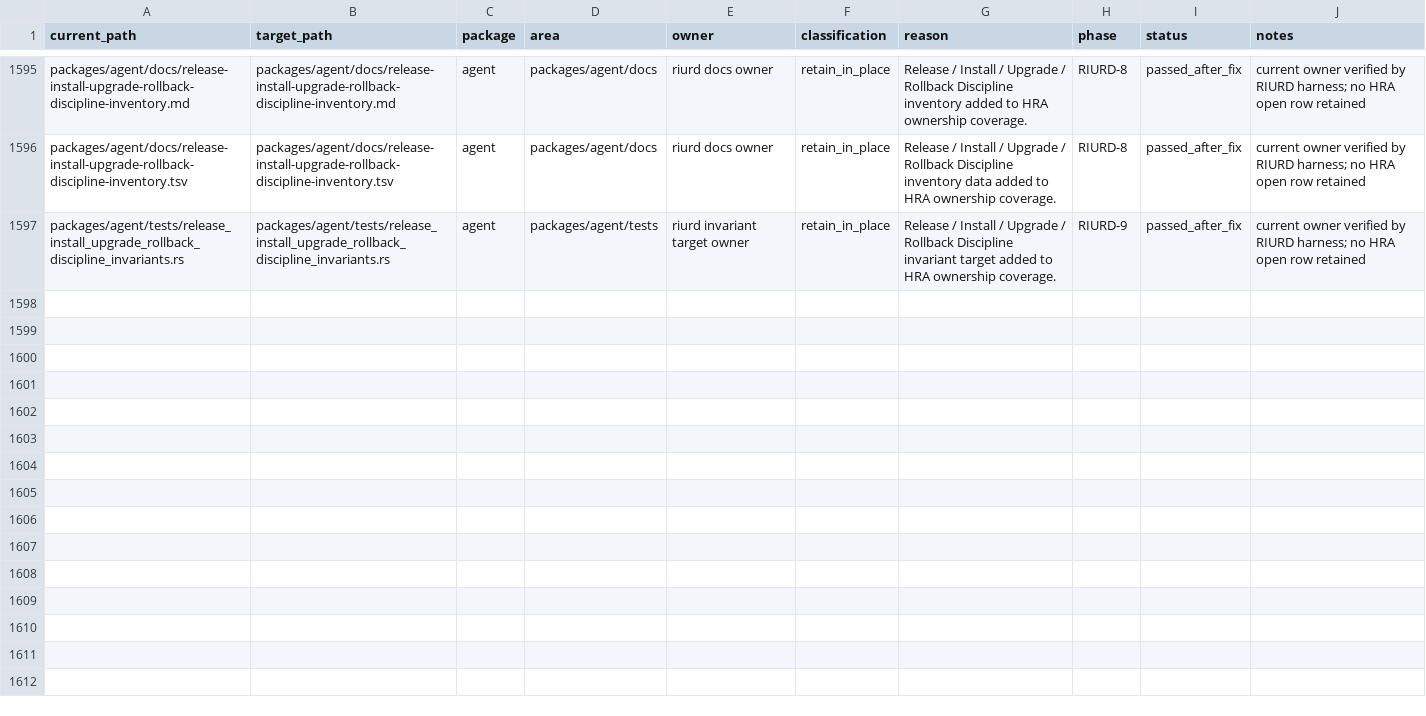
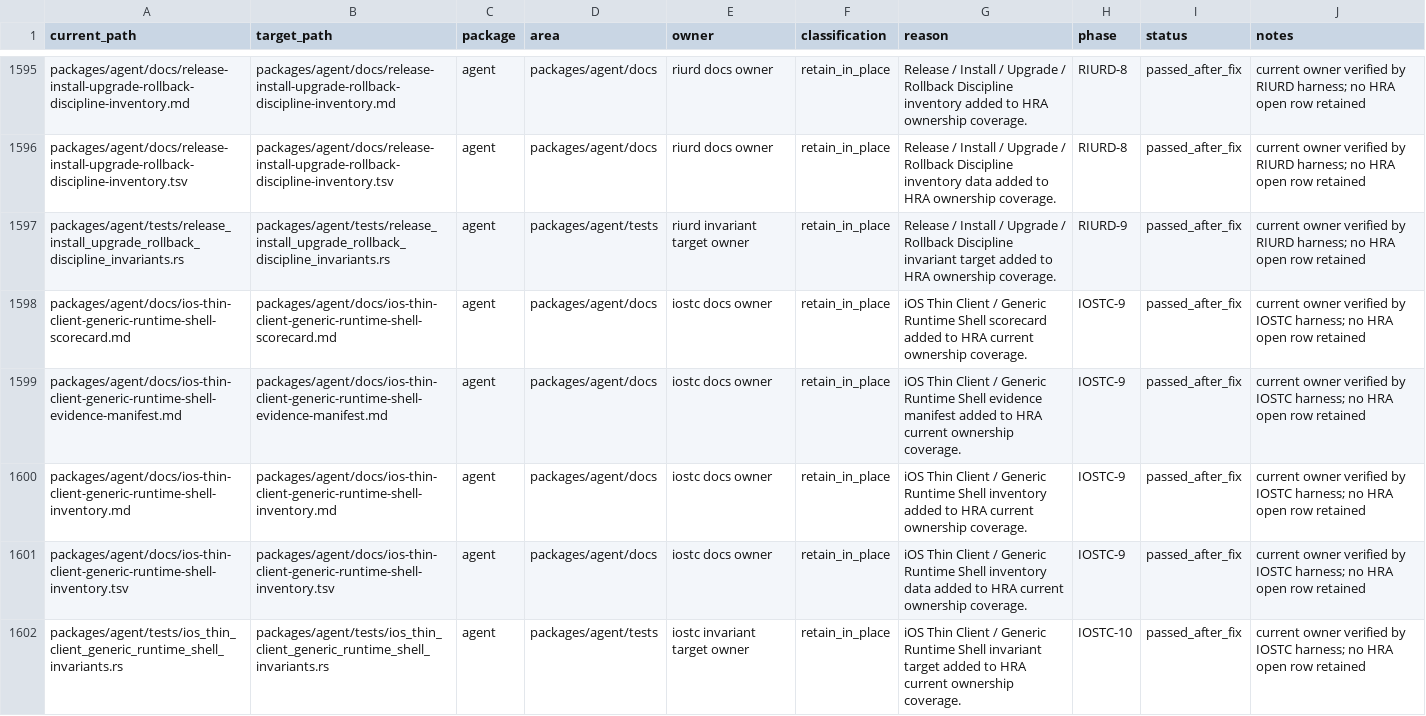
Before and after one commit to mhismail3/tron, a TSV file: packages/agent/docs/hierarchical-rearchitecture-current-ownership-map.tsv, drawn as a sheet; only a part is shown, gaps mark what is left out; the diff names each change by its address in the sheet, - before the commit and + after, or states it on an @@ line.

```diff
--- a/packages/agent/docs/hierarchical-rearchitecture-current-ownership-map.tsv
+++ b/packages/agent/docs/hierarchical-rearchitecture-current-ownership-map.tsv
+row 1598: packages/agent/docs/ios-thin-client-generic-runtime-shell-scorecard.md | packages/agent/docs/ios-thin-client-generic-runtime-shell-scorecard.md | agent | packages/agent/docs | iostc docs owner | retain_in_place | iOS Thin Client / Generic Runtime Shell scorecard added to HRA current ownership coverage. | IOSTC-9 | passed_after_fix | current owner verified by IOSTC harness; no HRA open row retained
+row 1599: packages/agent/docs/ios-thin-client-generic-runtime-shell-evidence-manifest.md | packages/agent/docs/ios-thin-client-generic-runtime-shell-evidence-manifest.md | agent | packages/agent/docs | iostc docs owner | retain_in_place | iOS Thin Client / Generic Runtime Shell evidence manifest added to HRA current ownership coverage. | IOSTC-9 | passed_after_fix | current owner verified by IOSTC harness; no HRA open row retained
+row 1600: packages/agent/docs/ios-thin-client-generic-runtime-shell-inventory.md | packages/agent/docs/ios-thin-client-generic-runtime-shell-inventory.md | agent | packages/agent/docs | iostc docs owner | retain_in_place | iOS Thin Client / Generic Runtime Shell inventory added to HRA current ownership coverage. | IOSTC-9 | passed_after_fix | current owner verified by IOSTC harness; no HRA open row retained
+row 1601: packages/agent/docs/ios-thin-client-generic-runtime-shell-inventory.tsv | packages/agent/docs/ios-thin-client-generic-runtime-shell-inventory.tsv | agent | packages/agent/docs | iostc docs owner | retain_in_place | iOS Thin Client / Generic Runtime Shell inventory data added to HRA current ownership coverage. | IOSTC-9 | passed_after_fix | current owner verified by IOSTC harness; no HRA open row retained
+row 1602: packages/agent/tests/ios_thin_client_generic_runtime_shell_invariants.rs | packages/agent/tests/ios_thin_client_generic_runtime_shell_invariants.rs | agent | packages/agent/tests | iostc invariant target owner | retain_in_place | iOS Thin Client / Generic Runtime Shell invariant target added to HRA current ownership coverage. | IOSTC-10 | passed_after_fix | current owner verified by IOSTC harness; no HRA open row retained
```
Also changed, not shown: packages/agent/docs/hierarchical-rearchitecture-file-inventory.tsv, packages/agent/docs/off-plan-saa-authorship-teardown-cleanup-inventory.tsv, 25 other files.
